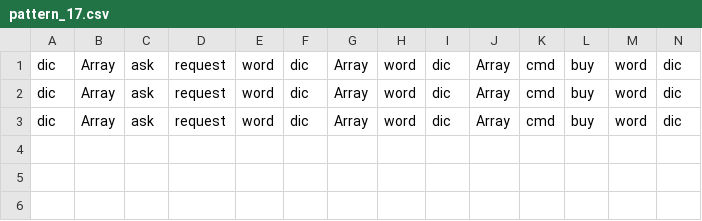
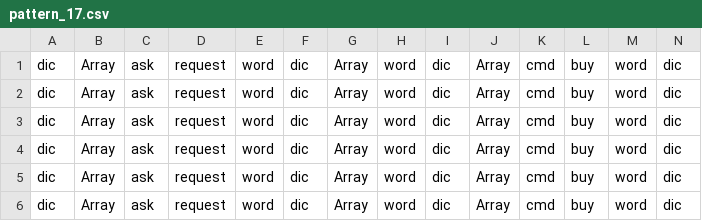
Before and after one commit to Milad-Abooali/pybeain, a CSV file: logs/pattern_17.csv, drawn as a sheet; only a part is shown; rows hold the shown columns only; the diff names each change by its address in the sheet, - before the commit and + after, or states it on an @@ line.

```diff
--- a/logs/pattern_17.csv
+++ b/logs/pattern_17.csv
+row 4: dic | Array | ask | request | word | dic | Array | word | dic | Array | cmd | buy | word | dic
+row 5: dic | Array | ask | request | word | dic | Array | word | dic | Array | cmd | buy | word | dic
+row 6: dic | Array | ask | request | word | dic | Array | word | dic | Array | cmd | buy | word | dic
```
Also changed, not shown: logs/length.csv, logs/pattern_4.csv, 14 other files.
